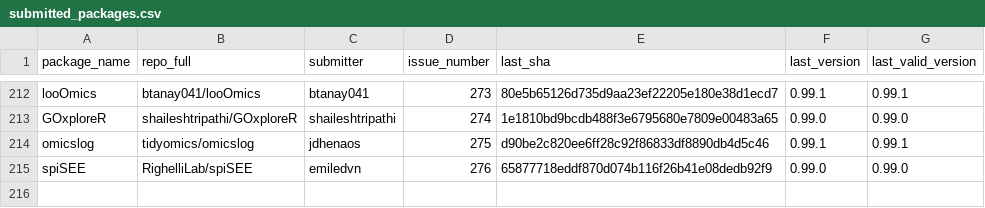
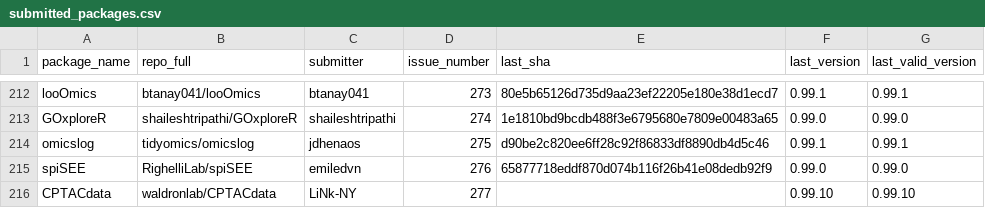
Before and after one commit to Bioconductor/BiocContributions, a CSV file: submissions/submitted_packages.csv, drawn as a sheet; only a part is shown, gaps mark what is left out; the diff names each change by its address in the sheet, - before the commit and + after, or states it on an @@ line.

Commit message:
Record submission of CPTACdata by LiNk-NY (issue #277)

```diff
--- a/submissions/submitted_packages.csv
+++ b/submissions/submitted_packages.csv
+row 216: CPTACdata | waldronlab/CPTACdata | LiNk-NY | 277 |  | 0.99.10 | 0.99.10
```
